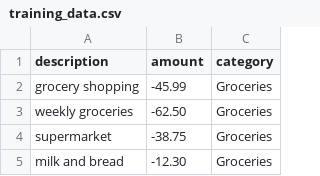
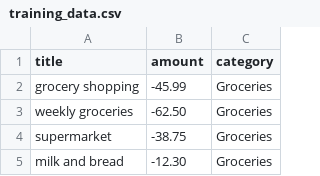
Before and after one commit to MrBigroom/CoinSage2, a CSV file: coinsage-AI/data/training_data.csv, drawn as a sheet; only a part is shown.

```diff
--- a/coinsage-AI/data/training_data.csv
+++ b/coinsage-AI/data/training_data.csv
@@ -1,2 +1,2 @@
-description,amount,category
+title,amount,category
 grocery shopping,-45.99,Groceries
```
Also changed, not shown: 39 other files.
